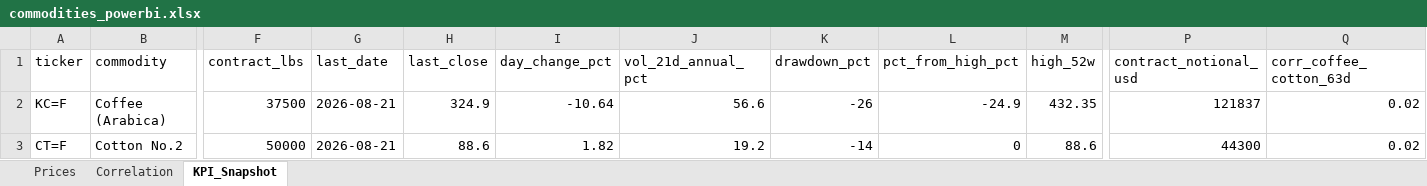
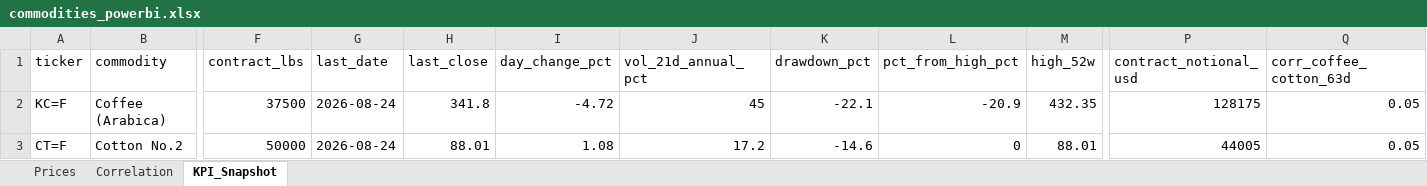
Before and after one commit to rodrigo-carfon/rodrigo-carfon.github.io, an Excel workbook: commodity-risk-dashboard/data/commodities_powerbi.xlsx, sheet KPI_Snapshot, drawn as a sheet; only a part is shown, gaps mark what is left out; values as stored, in another font and other column widths than the file's, no borders; the diff names each change by its address in the sheet, - before the commit and + after, or states it on an @@ line.

```diff
--- a/commodity-risk-dashboard/data/commodities_powerbi.xlsx (sheet KPI_Snapshot)
+++ b/commodity-risk-dashboard/data/commodities_powerbi.xlsx (sheet KPI_Snapshot)
-G2:G3 (last_date): 2026-08-21
+G2:G3 (last_date): 2026-08-24
-H2 (last_close): 324.9
+H2 (last_close): 341.8
-I2 (day_change_pct): -10.64
+I2 (day_change_pct): -4.72
-J2 (vol_21d_annual_pct): 56.6
+J2 (vol_21d_annual_pct): 45
-K2 (drawdown_pct): -26
+K2 (drawdown_pct): -22.1
-L2 (pct_from_high_pct): -24.9
+L2 (pct_from_high_pct): -20.9
-P2 (contract_notional_usd): 121837
+P2 (contract_notional_usd): 128175
-Q2:Q3 (corr_coffee_cotton_63d): 0.02
+Q2:Q3 (corr_coffee_cotton_63d): 0.05
-H3 (last_close): 88.6
+H3 (last_close): 88.01
-I3 (day_change_pct): 1.82
+I3 (day_change_pct): 1.08
-J3 (vol_21d_annual_pct): 19.2
+J3 (vol_21d_annual_pct): 17.2
-K3 (drawdown_pct): -14
+K3 (drawdown_pct): -14.6
-M3 (high_52w): 88.6
+M3 (high_52w): 88.01
-P3 (contract_notional_usd): 44300
+P3 (contract_notional_usd): 44005
```
Also changed, not shown: sheet Prices, sheet Correlation, 6 other files.
